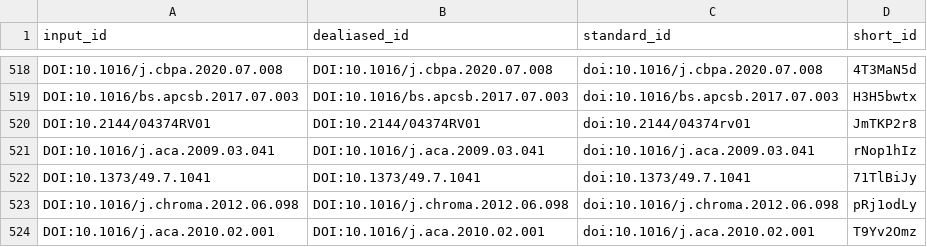
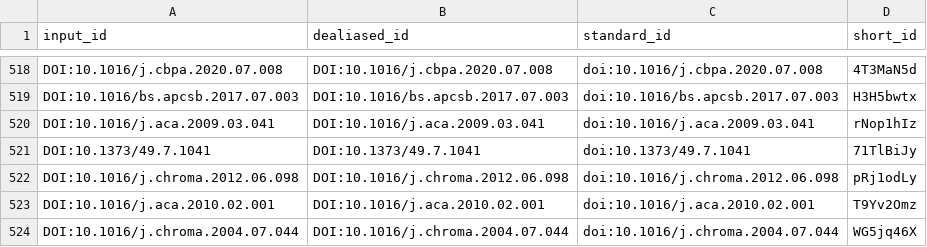
Before and after one commit to jessegmeyerlab/proteomics-tutorial, a TSV file: citations.tsv, drawn as a sheet; only a part is shown, gaps mark what is left out; the shorter side is filled out with more unchanged rows; the diff names each change by its address in the sheet, - before the commit and + after, or states it on an @@ line.

```diff
--- a/citations.tsv
+++ b/citations.tsv
-row 520: DOI:10.2144/04374RV01 | DOI:10.2144/04374RV01 | doi:10.2144/04374rv01 | JmTKP2r8
```
Also changed, not shown: 7 other files.
